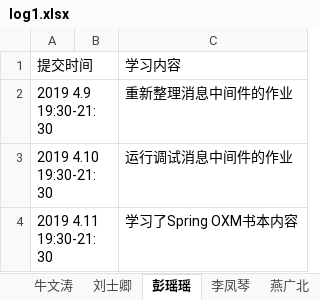
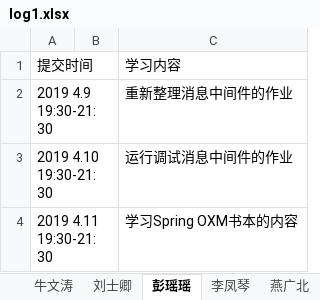
Before and after one commit to jeestu/software, an Excel workbook: EBManagement/doc/log1.xlsx, sheet 彭瑶瑶, drawn as a sheet; values as stored, in another font and other column widths than the file's, no borders; the diff names each change by its address in the sheet, - before the commit and + after, or states it on an @@ line.

Commit message:
jilu

```diff
--- a/EBManagement/doc/log1.xlsx (sheet 彭瑶瑶)
+++ b/EBManagement/doc/log1.xlsx (sheet 彭瑶瑶)
-C4: 学习了Spring OXM书本内容
+C4: 学习Spring OXM书本的内容
```
